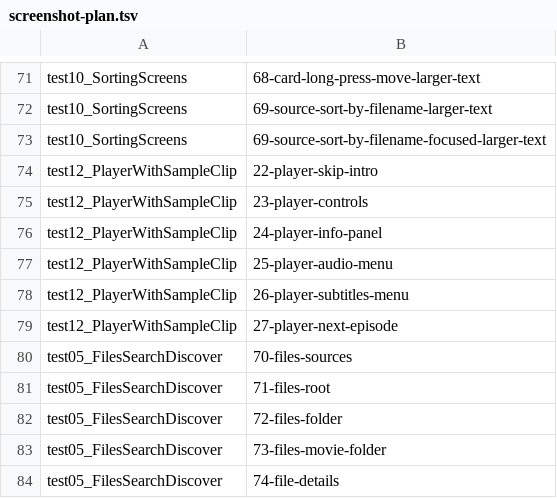
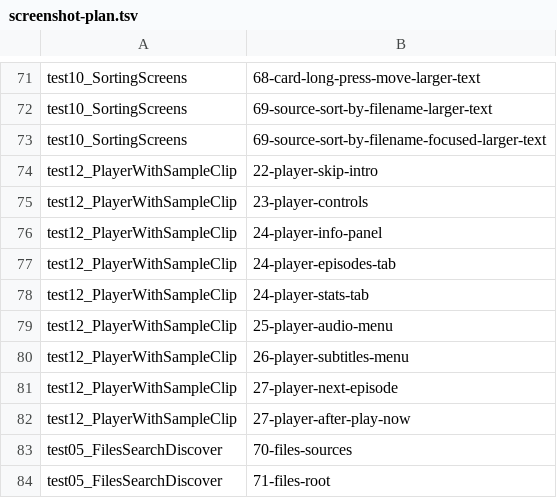
Before and after one commit to liampmcdowell7-rgb/video-player, a TSV file: scripts/screenshot-plan.tsv, drawn as a sheet; only a part is shown, gaps mark what is left out; the shorter side is filled out with more unchanged rows.

```diff
--- a/scripts/screenshot-plan.tsv
+++ b/scripts/screenshot-plan.tsv
@@ -76,2 +76,4 @@ test12_PlayerWithSampleClip	23-player-controls
 test12_PlayerWithSampleClip	24-player-info-panel
+test12_PlayerWithSampleClip	24-player-episodes-tab
+test12_PlayerWithSampleClip	24-player-stats-tab
 test12_PlayerWithSampleClip	25-player-audio-menu
@@ -79,2 +81,3 @@ test12_PlayerWithSampleClip	26-player-subtitles-menu
 test12_PlayerWithSampleClip	27-player-next-episode
+test12_PlayerWithSampleClip	27-player-after-play-now
 test05_FilesSearchDiscover	70-files-sources
```
Also changed, not shown: 21 other files.
